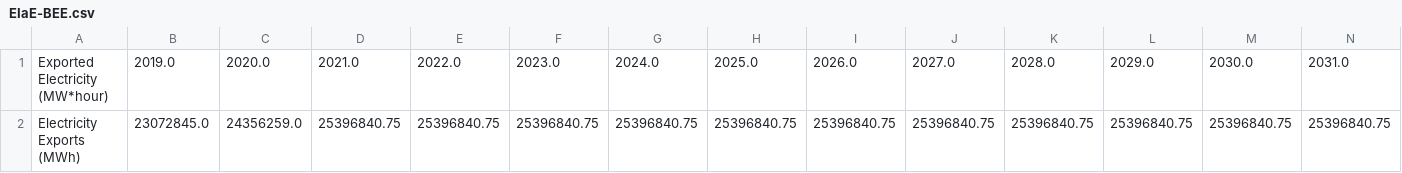
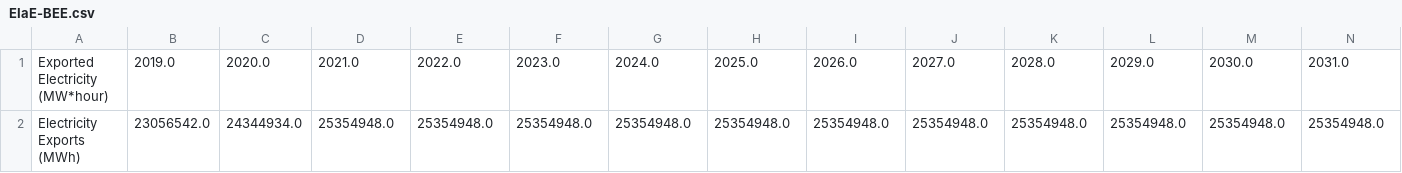
Before and after one commit to EnergyInnovation/eps-wyoming, a CSV file: InputData/elec/EIaE/EIaE-BEE.csv, drawn as a sheet; only a part is shown; removed rows and columns are numbered as before the commit, all else as after; rows hold the shown columns only; the diff names each change by its address in the sheet, - before the commit and + after, or states it on an @@ line.

```diff
--- a/InputData/elec/EIaE/EIaE-BEE.csv
+++ b/InputData/elec/EIaE/EIaE-BEE.csv
-row 2: Electricity Exports (MWh) | 23072845.0 | 24356259.0 | 25396840.75 | 25396840.75 | 25396840.75 | 25396840.75 | 25396840.75 | 25396840.75 | 25396840.75 | 25396840.75 | 25396840.75 | 25396840.75 | 25396840.75
+row 2: Electricity Exports (MWh) | 23056542.0 | 24344934.0 | 25354948.0 | 25354948.0 | 25354948.0 | 25354948.0 | 25354948.0 | 25354948.0 | 25354948.0 | 25354948.0 | 25354948.0 | 25354948.0 | 25354948.0
```
Also changed, not shown: InputData/elec/BECF/BECF-new.csv, 2 other files.
